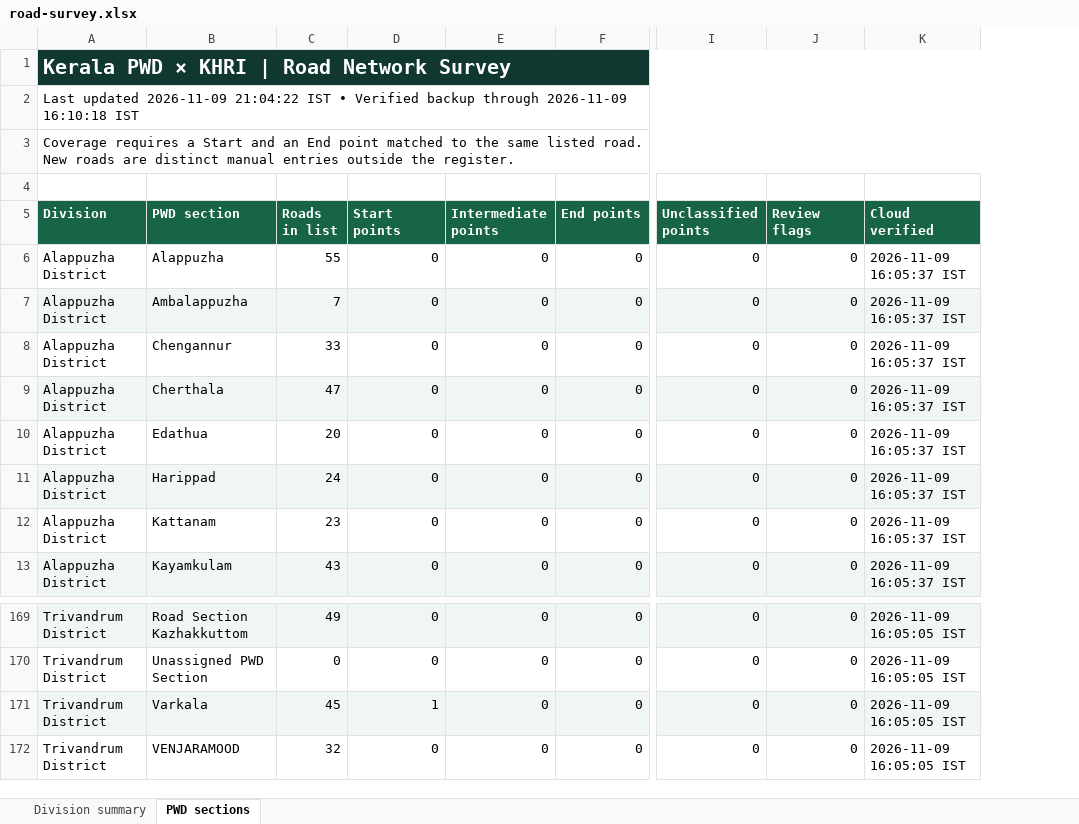
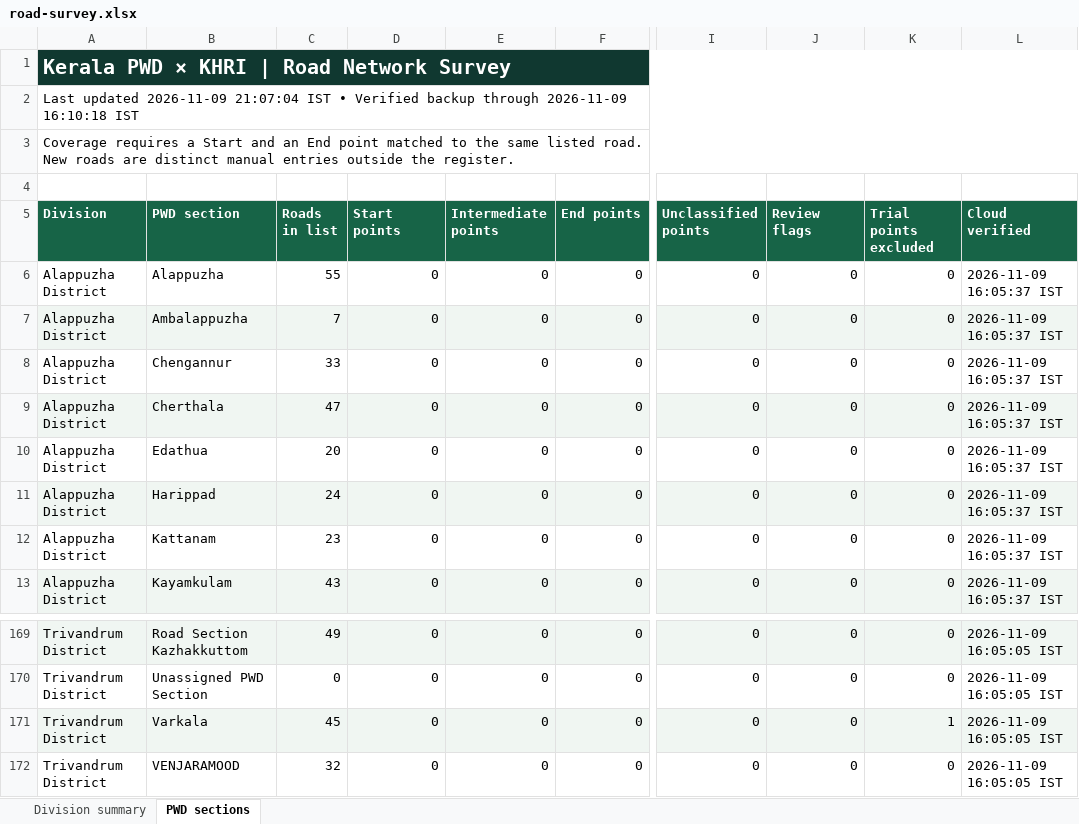
Before and after one commit to arunmohan-007/kerala-pwd-road-survey, an Excel workbook: docs/road-survey.xlsx, sheet PWD sections, drawn as a sheet; only a part is shown, gaps mark what is left out; values as stored, in another font and other column widths than the file's, no borders; the diff names each change by its address in the sheet, - before the commit and + after, or states it on an @@ line.

Commit message:
Exclude the Varkala trial point from reporting

```diff
--- a/docs/road-survey.xlsx (sheet PWD sections)
+++ b/docs/road-survey.xlsx (sheet PWD sections)
+column K (Trial points excluded), rows 6-13: all 0; rows 169-172: 0 | 0 | 1 | 0
-A2 (Division): …updated 2026-11-09 21:04:22 IST •…
+A2 (Division): …updated 2026-11-09 21:07:04 IST •…
-D171 (Start points): 1
+D171 (Start points): 0
```
Also changed, not shown: sheet Division summary, 6 other files.
